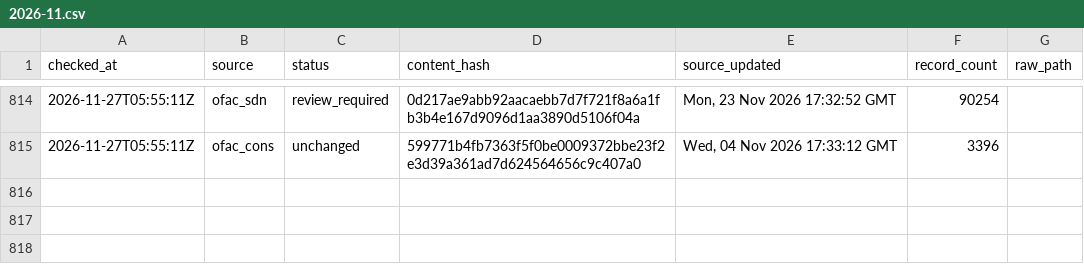
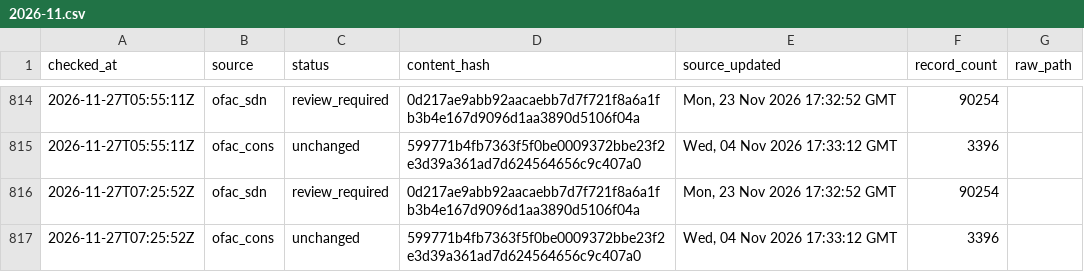
Before and after one commit to kenmizunokuro/sanctions-watch, a CSV file: data/heartbeat/2026-11.csv, drawn as a sheet; only a part is shown, gaps mark what is left out; the diff names each change by its address in the sheet, - before the commit and + after, or states it on an @@ line.

```diff
--- a/data/heartbeat/2026-11.csv
+++ b/data/heartbeat/2026-11.csv
+row 816: 2026-11-27T07:25:52Z | ofac_sdn | review_required | 0d217ae9abb92aacaebb7d7f721f8a6a1fb3b4e167d9096d1aa3890d5106f04a | Mon, 23 Nov 2026 17:32:52 GMT | 90254
+row 817: 2026-11-27T07:25:52Z | ofac_cons | unchanged | 599771b4fb7363f5f0be0009372bbe23f2e3d39a361ad7d624564656c9c407a0 | Wed, 04 Nov 2026 17:33:12 GMT | 3396
```
Also changed, not shown: data/dashboard/status.csv, data/dashboard/status_detail.csv, 2 other files.
